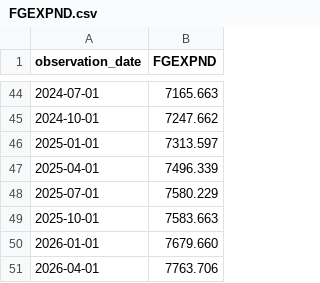
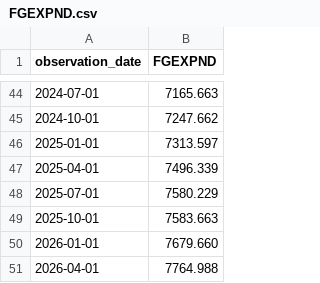
Before and after one commit to Garrincha077/NUEVO, a CSV file: research/fiscal-prospective/latest/FGEXPND.csv, drawn as a sheet; only a part is shown, gaps mark what is left out.

```diff
--- a/research/fiscal-prospective/latest/FGEXPND.csv
+++ b/research/fiscal-prospective/latest/FGEXPND.csv
@@ -50,2 +50,2 @@ observation_date,FGEXPND
 2026-01-01,7679.660
-2026-04-01,7763.706
+2026-04-01,7764.988
```
Also changed, not shown: research/fiscal-prospective/latest/FGRECPT.csv, research/fiscal-prospective/latest/GDP.csv, 1 other file.
